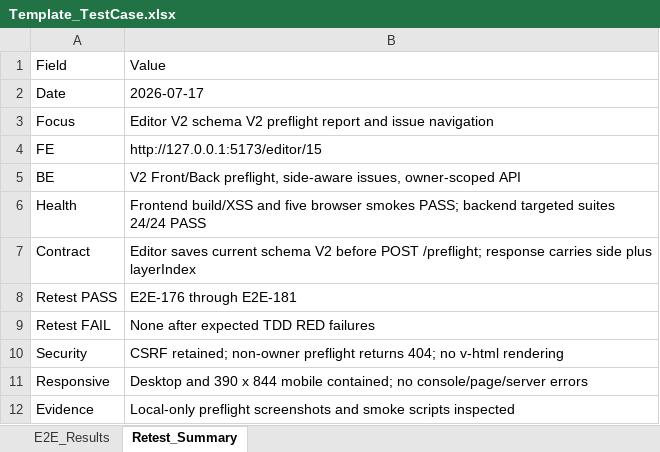
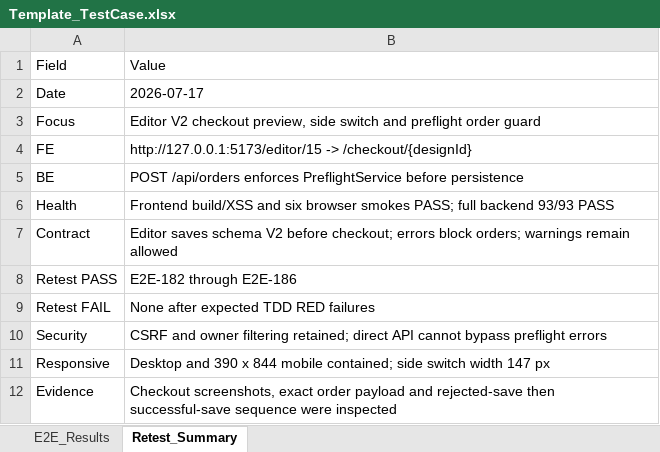
Before and after one commit to ngt-baor/Vizi, an Excel workbook: Template_TestCase.xlsx, sheet Retest_Summary, drawn as a sheet; values as stored, in another font and other column widths than the file's, no borders; the diff names each change by its address in the sheet, - before the commit and + after, or states it on an @@ line.

Commit message:
Complete Editor V2 checkout preflight flow

```diff
--- a/Template_TestCase.xlsx (sheet Retest_Summary)
+++ b/Template_TestCase.xlsx (sheet Retest_Summary)
-B3: Editor V2 schema V2 preflight report and issue navigation
+B3: Editor V2 checkout preview, side switch and preflight order guard
-B4: http://127.0.0.1:5173/editor/15
+B4: http://127.0.0.1:5173/editor/15 -> /checkout/{designId}
-B5: V2 Front/Back preflight, side-aware issues, owner-scoped API
+B5: POST /api/orders enforces PreflightService before persistence
-B6: …build/XSS and five browser smokes PASS; backend targeted suites 24/24 PASS
+B6: …build/XSS and six browser smokes PASS; full backend 93/93 PASS
-B7: Editor saves current schema V2 before POST /preflight; response carries side plus layerIndex
+B7: Editor saves schema V2 before checkout; errors block orders; warnings remain allowed
-B8: E2E-176 through E2E-181
+B8: E2E-182 through E2E-186
-B10: CSRF retained; non-owner preflight returns 404; no v-html rendering
+B10: CSRF and owner filtering retained; direct API cannot bypass preflight errors
-B11: …mobile contained; no console/page/server errors
+B11: …mobile contained; side switch width 147 px
-B12: Local-only preflight screenshots and smoke scripts inspected
+B12: Checkout screenshots, exact order payload and rejected-save then successful-save sequence were inspected
```
Also changed, not shown: sheet E2E_Results, 6 other files.
